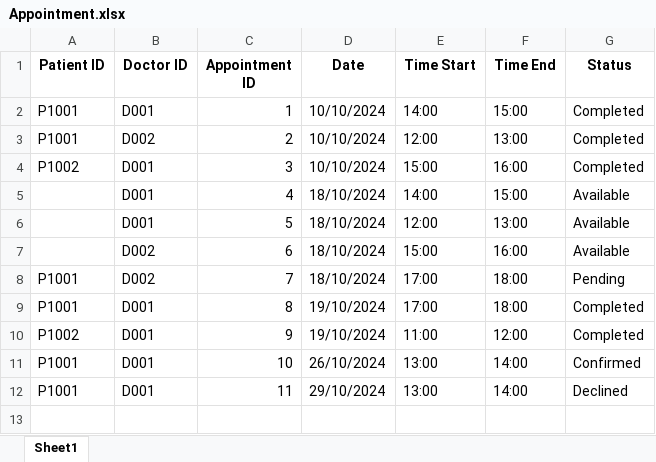
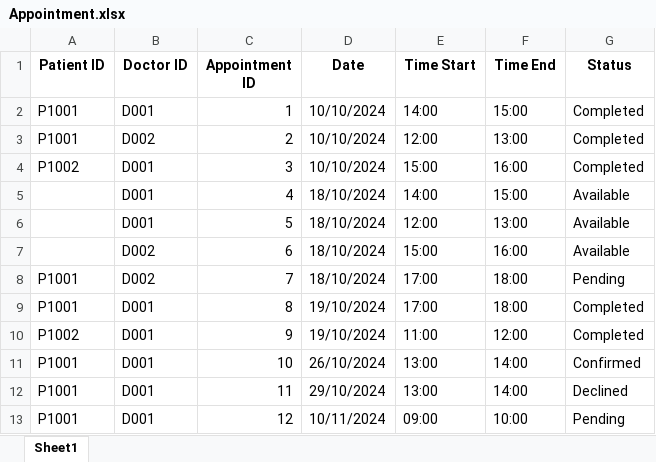
Before and after one commit to theresatree/SC2002, an Excel workbook: sc2002/src/main/resources/Appointment.xlsx, sheet Sheet1, drawn as a sheet; values as stored, in another font and other column widths than the file's, no borders; the diff names each change by its address in the sheet, - before the commit and + after, or states it on an @@ line.

```diff
--- a/sc2002/src/main/resources/Appointment.xlsx (sheet Sheet1)
+++ b/sc2002/src/main/resources/Appointment.xlsx (sheet Sheet1)
+row 13: P1001 | D001 | 12 | 10/11/2024 | 09:00 | 10:00 | Pending
```
Also changed, not shown: sc2002/src/main/resources/Patient_List.xlsx, sc2002/target/classes/Appointment.xlsx, 49 other files.
